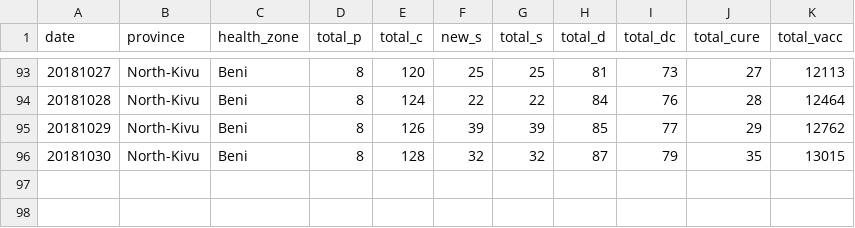
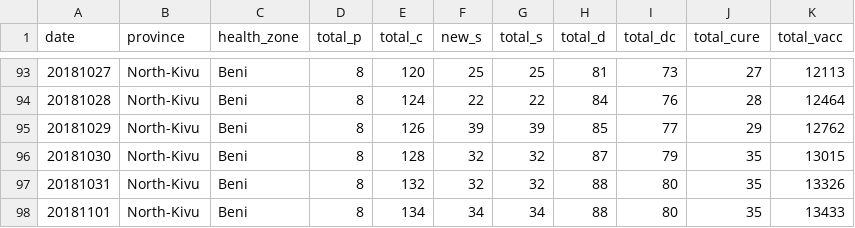
Before and after one commit to sophiemeakin/ebola_drc, a CSV file: data/health_zone/ebola_drc-Beni.csv, drawn as a sheet; only a part is shown, gaps mark what is left out; the diff names each change by its address in the sheet, - before the commit and + after, or states it on an @@ line.

```diff
--- a/data/health_zone/ebola_drc-Beni.csv
+++ b/data/health_zone/ebola_drc-Beni.csv
+row 97: 20181031 | North-Kivu | Beni | 8 | 132 | 32 | 32 | 88 | 80 | 35 | 13326
+row 98: 20181101 | North-Kivu | Beni | 8 | 134 | 34 | 34 | 88 | 80 | 35 | 13433
```
Also changed, not shown: data/health_zone/ebola_drc-Butembo.csv, data/health_zone/ebola_drc-Kalunguta.csv, 16 other files.
